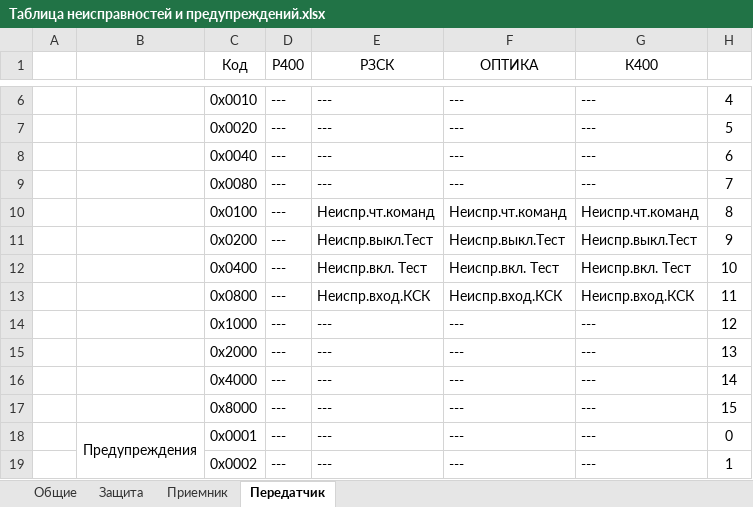
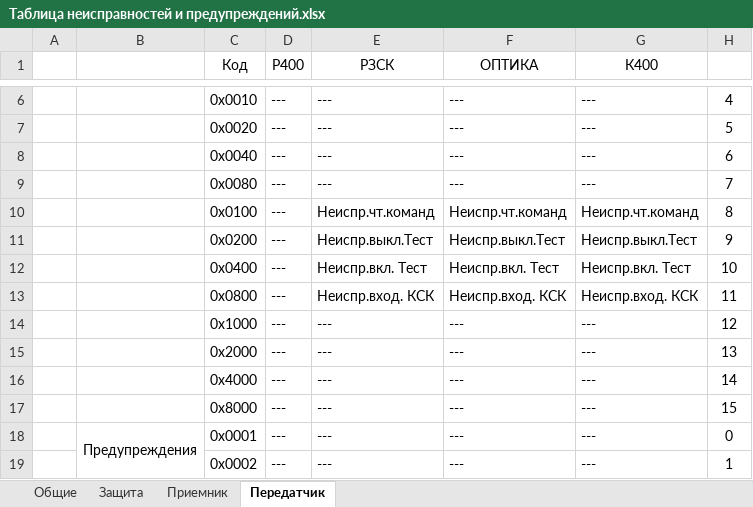
Before and after one commit to BerZerKku/AVR_PIg, an Excel workbook: other/Таблица неисправностей и предупреждений.xlsx, sheet Передатчик, drawn as a sheet; only a part is shown, gaps mark what is left out; values as stored, in another font and other column widths than the file's, no borders; the diff names each change by its address in the sheet, - before the commit and + after, or states it on an @@ line.

```diff
--- a/other/Таблица неисправностей и предупреждений.xlsx (sheet Передатчик)
+++ b/other/Таблица неисправностей и предупреждений.xlsx (sheet Передатчик)
-E13 (РЗСК): Неиспр.вход.КСК
+E13 (РЗСК): Неиспр.вход. КСК
-F13 (ОПТИКА): Неиспр.вход.КСК
+F13 (ОПТИКА): Неиспр.вход. КСК
-G13 (К400): Неиспр.вход.КСК
+G13 (К400): Неиспр.вход. КСК
```
Also changed, not shown: 5 other files.
